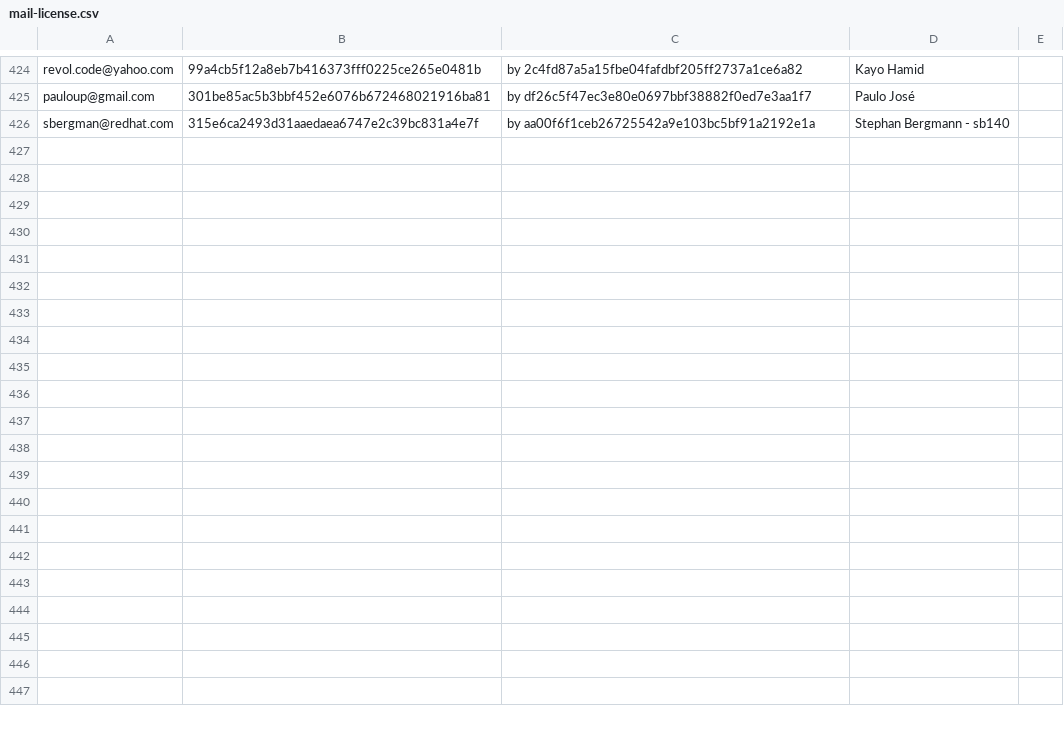
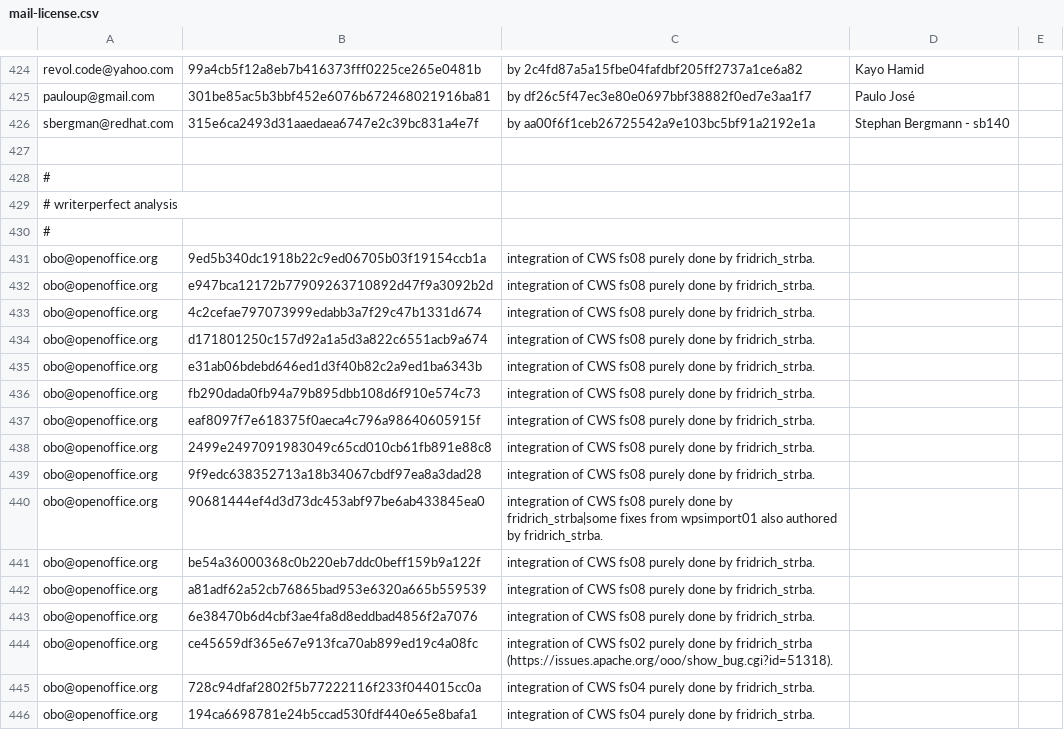
Before and after one commit to freedesktop/libreoffice-gitdm-config, a CSV file: mail-license.csv, drawn as a sheet; only a part is shown, gaps mark what is left out; the diff covers the shown part only; the diff names each change by its address in the sheet, - before the commit and + after, or states it on an @@ line.

Commit message:
writerperfect research & wiki update

```diff
--- a/mail-license.csv
+++ b/mail-license.csv
+row 427: (empty)
+row 428: #
+row 429: # writerperfect analysis
+row 430: #
+row 431: obo@openoffice.org | 9ed5b340dc1918b22c9ed06705b03f19154ccb1a | integration of CWS fs08 purely done by fridrich_strba.
+row 432: obo@openoffice.org | e947bca12172b77909263710892d47f9a3092b2d | integration of CWS fs08 purely done by fridrich_strba.
+row 433: obo@openoffice.org | 4c2cefae797073999edabb3a7f29c47b1331d674 | integration of CWS fs08 purely done by fridrich_strba.
+row 434: obo@openoffice.org | d171801250c157d92a1a5d3a822c6551acb9a674 | integration of CWS fs08 purely done by fridrich_strba.
+row 435: obo@openoffice.org | e31ab06bdebd646ed1d3f40b82c2a9ed1ba6343b | integration of CWS fs08 purely done by fridrich_strba.
+row 436: obo@openoffice.org | fb290dada0fb94a79b895dbb108d6f910e574c73 | integration of CWS fs08 purely done by fridrich_strba.
+row 437: obo@openoffice.org | eaf8097f7e618375f0aeca4c796a98640605915f | integration of CWS fs08 purely done by fridrich_strba.
+row 438: obo@openoffice.org | 2499e2497091983049c65cd010cb61fb891e88c8 | integration of CWS fs08 purely done by fridrich_strba.
+row 439: obo@openoffice.org | 9f9edc638352713a18b34067cbdf97ea8a3dad28 | integration of CWS fs08 purely done by fridrich_strba.
+row 440: obo@openoffice.org | 90681444ef4d3d73dc453abf97be6ab433845ea0 | integration of CWS fs08 purely done by fridrich_strba|some fixes from wpsimport01 also authored by fridrich_strba.
+row 441: obo@openoffice.org | be54a36000368c0b220eb7ddc0beff159b9a122f | integration of CWS fs08 purely done by fridrich_strba.
+row 442: obo@openoffice.org | a81adf62a52cb76865bad953e6320a665b559539 | integration of CWS fs08 purely done by fridrich_strba.
+row 443: obo@openoffice.org | 6e38470b6d4cbf3ae4fa8d8eddbad4856f2a7076 | integration of CWS fs08 purely done by fridrich_strba.
+row 444: obo@openoffice.org | ce45659df365e67e913fca70ab899ed19c4a08fc | integration of CWS fs02 purely done by fridrich_strba (https://issues.apache.org/ooo/show_bug.cgi?id=51318).
+row 445: obo@openoffice.org | 728c94dfaf2802f5b77222116f233f044015cc0a | integration of CWS fs04 purely done by fridrich_strba.
+row 446: obo@openoffice.org | 194ca6698781e24b5ccad530fdf440e65e8bafa1 | integration of CWS fs04 purely done by fridrich_strba.
```
Also changed, not shown: 19 added rows elsewhere in this file, wiki-license.csv.
